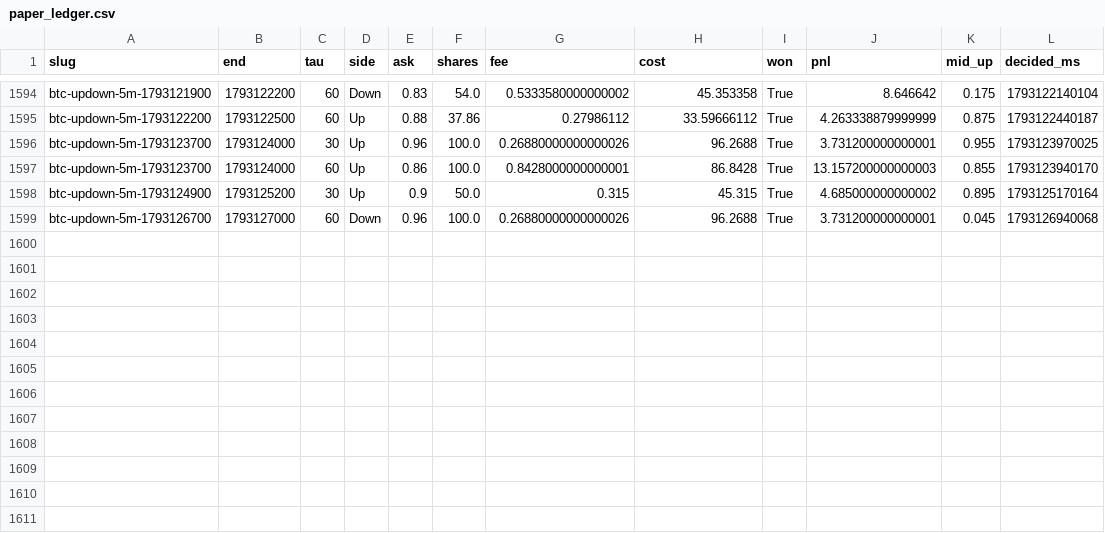
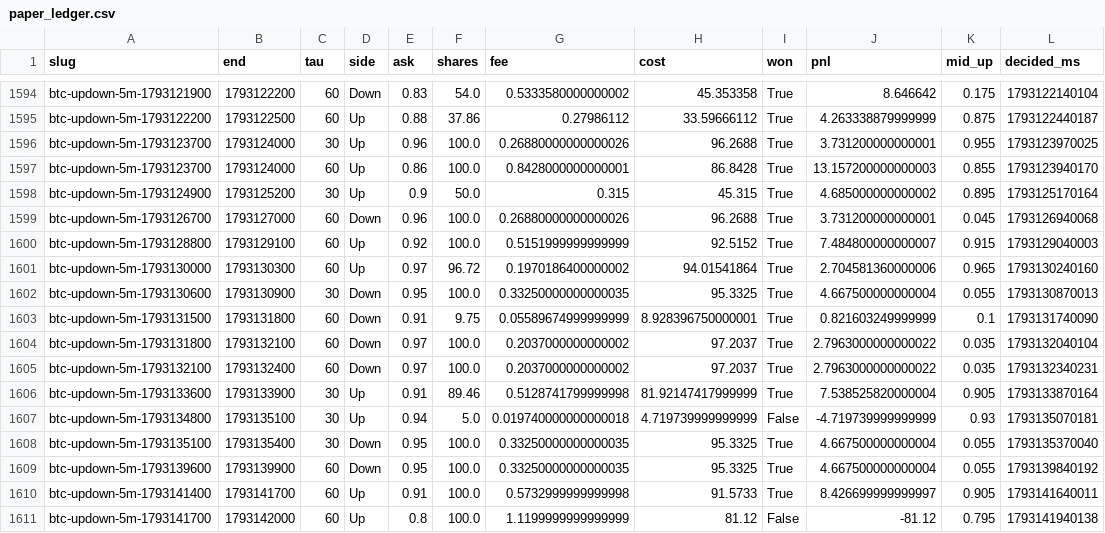
Before and after one commit to samuelyeung-space/whole-web-station-clone, a CSV file: research/polymarket-5m/forward/paper_ledger.csv, drawn as a sheet; only a part is shown, gaps mark what is left out; the diff names each change by its address in the sheet, - before the commit and + after, or states it on an @@ line.

```diff
--- a/research/polymarket-5m/forward/paper_ledger.csv
+++ b/research/polymarket-5m/forward/paper_ledger.csv
+row 1600: btc-updown-5m-1793128800 | 1793129100 | 60 | Up | 0.92 | 100.0 | 0.5151999999999999 | 92.5152 | True | 7.484800000000007 | 0.915 | 1793129040003
+row 1601: btc-updown-5m-1793130000 | 1793130300 | 60 | Up | 0.97 | 96.72 | 0.1970186400000002 | 94.01541864 | True | 2.704581360000006 | 0.965 | 1793130240160
+row 1602: btc-updown-5m-1793130600 | 1793130900 | 30 | Down | 0.95 | 100.0 | 0.33250000000000035 | 95.3325 | True | 4.667500000000004 | 0.055 | 1793130870013
+row 1603: btc-updown-5m-1793131500 | 1793131800 | 60 | Down | 0.91 | 9.75 | 0.05589674999999999 | 8.928396750000001 | True | 0.821603249999999 | 0.1 | 1793131740090
+row 1604: btc-updown-5m-1793131800 | 1793132100 | 60 | Down | 0.97 | 100.0 | 0.2037000000000002 | 97.2037 | True | 2.7963000000000022 | 0.035 | 1793132040104
+row 1605: btc-updown-5m-1793132100 | 1793132400 | 60 | Down | 0.97 | 100.0 | 0.2037000000000002 | 97.2037 | True | 2.7963000000000022 | 0.035 | 1793132340231
+row 1606: btc-updown-5m-1793133600 | 1793133900 | 30 | Up | 0.91 | 89.46 | 0.5128741799999998 | 81.92147417999999 | True | 7.538525820000004 | 0.905 | 1793133870164
+row 1607: btc-updown-5m-1793134800 | 1793135100 | 30 | Up | 0.94 | 5.0 | 0.019740000000000018 | 4.719739999999999 | False | -4.719739999999999 | 0.93 | 1793135070181
+row 1608: btc-updown-5m-1793135100 | 1793135400 | 30 | Down | 0.95 | 100.0 | 0.33250000000000035 | 95.3325 | True | 4.667500000000004 | 0.055 | 1793135370040
+row 1609: btc-updown-5m-1793139600 | 1793139900 | 60 | Down | 0.95 | 100.0 | 0.33250000000000035 | 95.3325 | True | 4.667500000000004 | 0.055 | 1793139840192
+row 1610: btc-updown-5m-1793141400 | 1793141700 | 60 | Up | 0.91 | 100.0 | 0.5732999999999998 | 91.5733 | True | 8.426699999999997 | 0.905 | 1793141640011
+row 1611: btc-updown-5m-1793141700 | 1793142000 | 60 | Up | 0.8 | 100.0 | 1.1199999999999999 | 81.12 | False | -81.12 | 0.795 | 1793141940138
```
Also changed, not shown: research/polymarket-5m/forward/theta30.csv, 7 other files.
